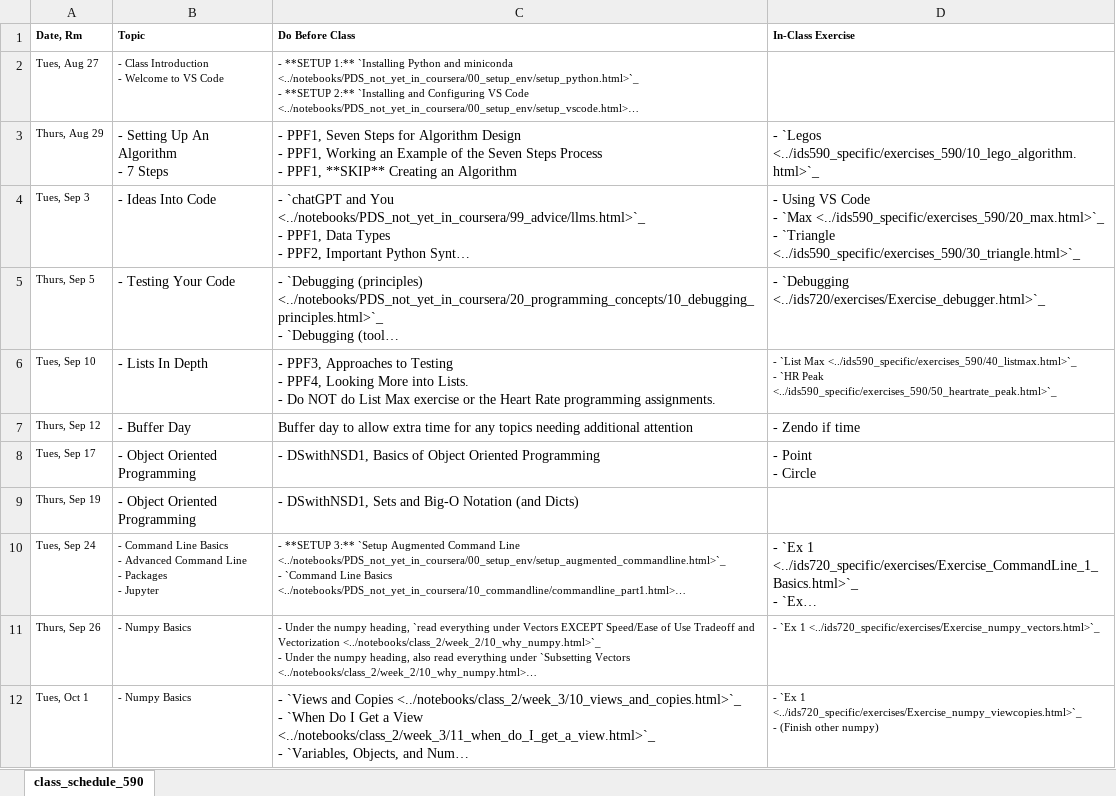
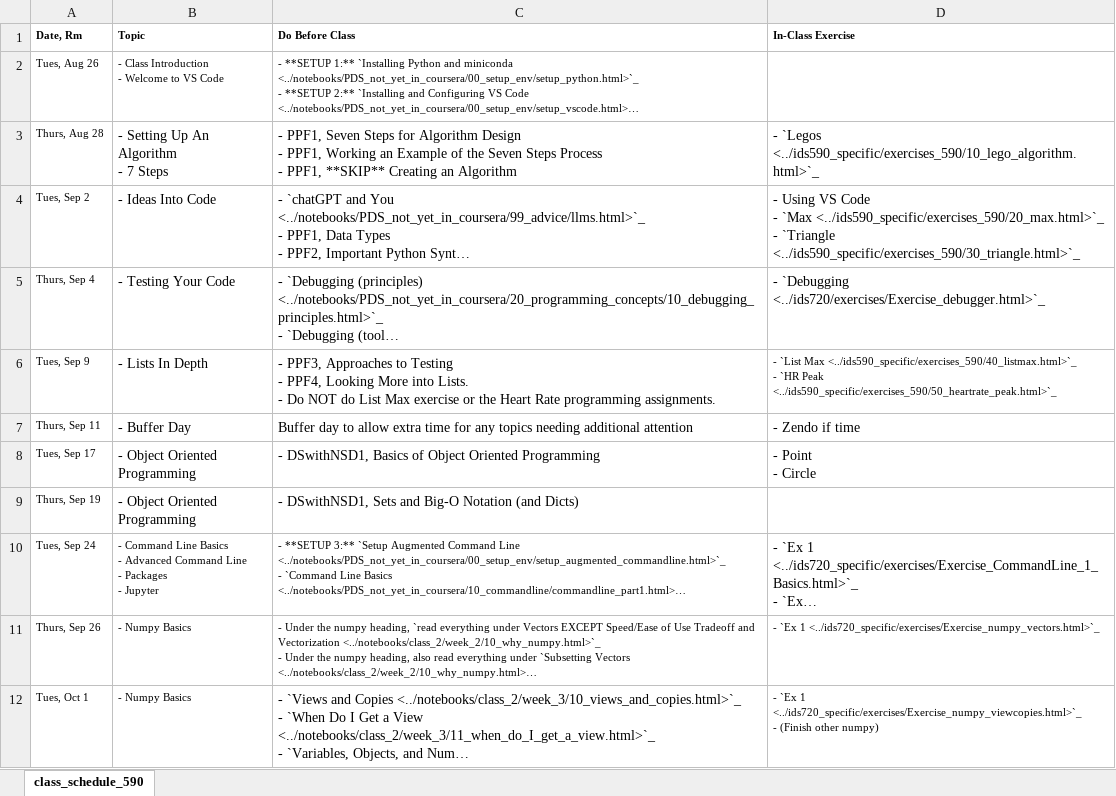
Before and after one commit to nickeubank/practicaldatascience_book, an Excel workbook: ids590_specific/class_schedule_590_xlsx.xlsx, sheet class_schedule_590, drawn as a sheet; only a part is shown; long unchanged cells end in …; values as stored, in another font and other column widths than the file's, no borders; the diff names each change by its address in the sheet, - before the commit and + after, or states it on an @@ line.

```diff
--- a/ids590_specific/class_schedule_590_xlsx.xlsx (sheet class_schedule_590)
+++ b/ids590_specific/class_schedule_590_xlsx.xlsx (sheet class_schedule_590)
-A2 (Date, Rm): Tues, Aug 27
+A2 (Date, Rm): Tues, Aug 26
-A3 (Date, Rm): Thurs, Aug 29
+A3 (Date, Rm): Thurs, Aug 28
-A4 (Date, Rm): Tues, Sep 3
+A4 (Date, Rm): Tues, Sep 2
-A5 (Date, Rm): Thurs, Sep 5
+A5 (Date, Rm): Thurs, Sep 4
-A6 (Date, Rm): Tues, Sep 10
+A6 (Date, Rm): Tues, Sep 9
-A7 (Date, Rm): Thurs, Sep 12
+A7 (Date, Rm): Thurs, Sep 11
```
Also changed, not shown: 11 other files.
